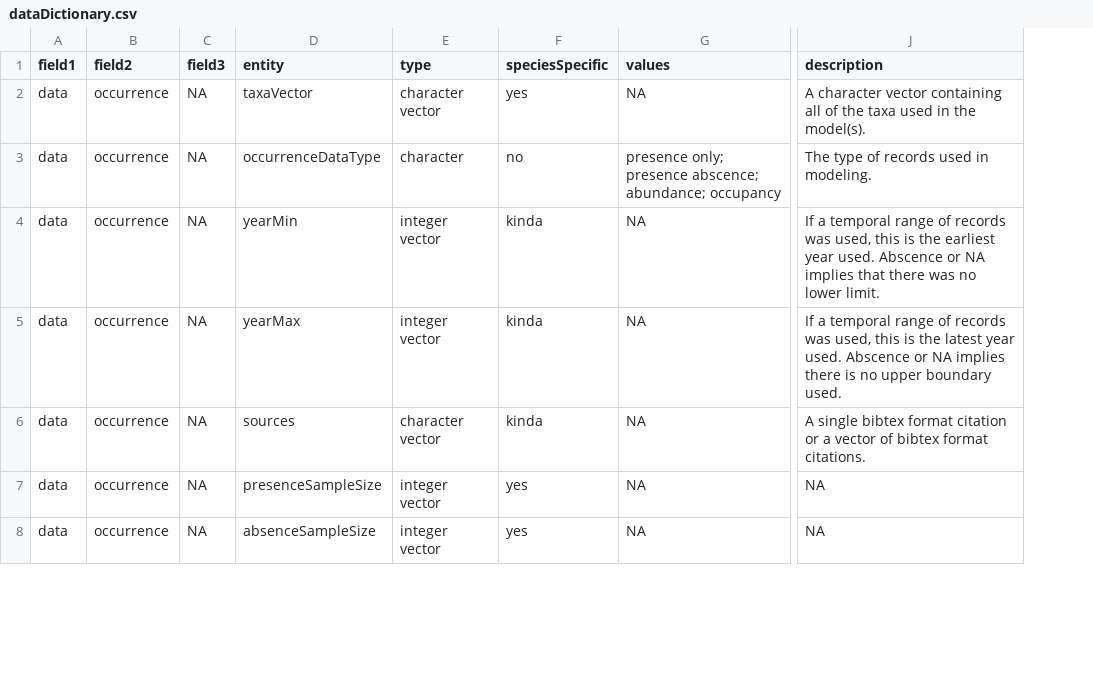
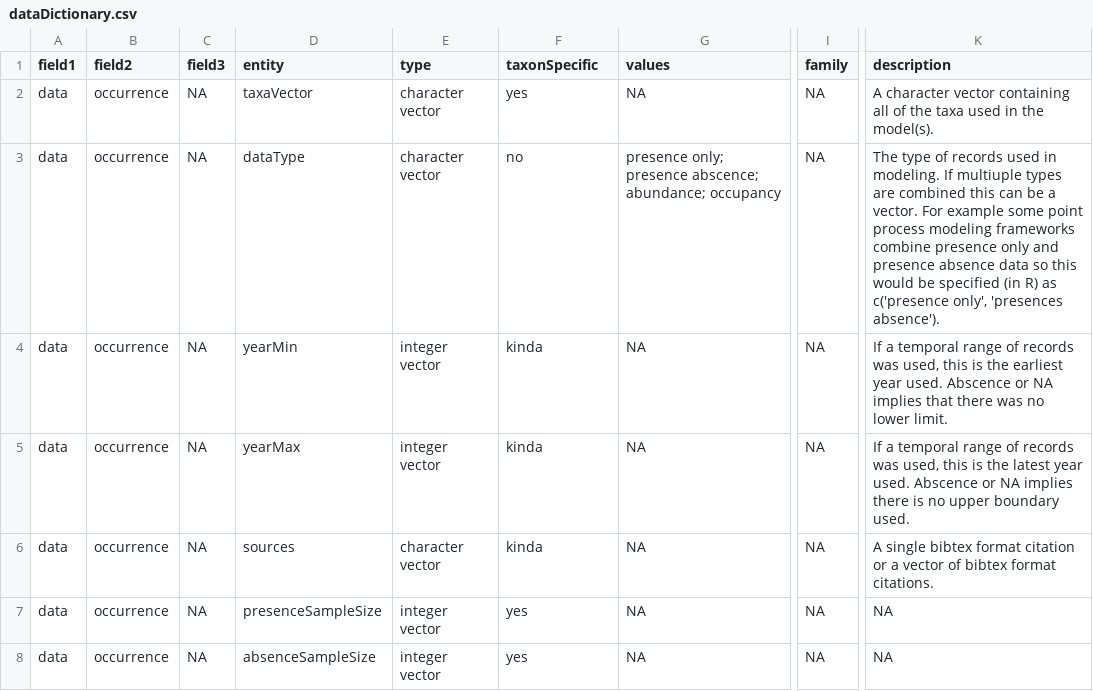
Before and after one commit to cmerow/rangeModelMetadata, a CSV file: inst/extdata/dataDictionary.csv, drawn as a sheet; only a part is shown, gaps mark what is left out; addresses are those after the commit; the diff covers the shown part only; the diff names each change by its address in the sheet, - before the commit and + after, or states it on an @@ line.

```diff
--- a/inst/extdata/dataDictionary.csv
+++ b/inst/extdata/dataDictionary.csv
+column I (family), rows 2-8: all NA
-F1: speciesSpecific
+F1: taxonSpecific
-D3 (entity): occurrenceDataType
+D3 (entity): dataType
-E3 (type): character
+E3 (type): character vector
-K3 (description): …in modeling.
+K3 (description): …in modeling. If multiuple types are combined this can be a vector. For example some point process modeling frameworks combine presence only and presence absence data so this would be specified (in R) as c('presence only', 'presences absence').
```
Also changed, not shown: 3 added rows, 1 removed row and 2 edited cells elsewhere in this file, 2 other files.
